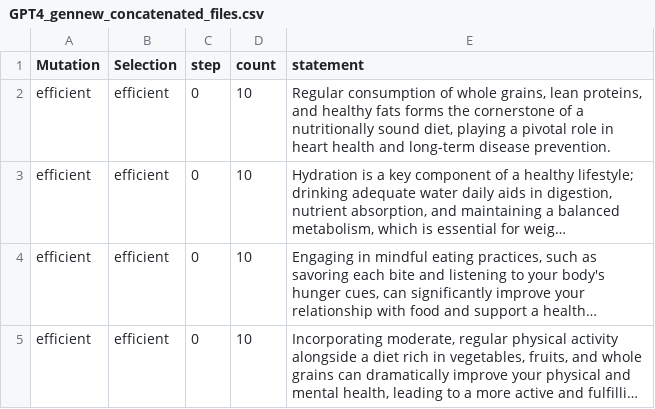
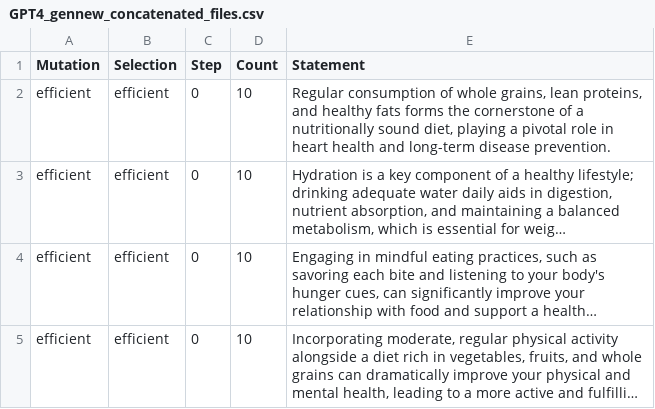
Before and after one commit to simoncarrignon/philtransrsoc-llm-cultevo, a CSV file: data/GPT4_gennew_concatenated_files.csv, drawn as a sheet; only a part is shown; long unchanged cells end in ….

Commit message:
uppercaes

```diff
--- a/data/GPT4_gennew_concatenated_files.csv
+++ b/data/GPT4_gennew_concatenated_files.csv
@@ -1,2 +1,2 @@
-Mutation,Selection,step,count,statement
+Mutation,Selection,Step,Count,Statement
 efficient,efficient,0,10,"Regular consumption of whole grains, lean proteins, and healthy fats forms the cornerstone of a nutritionally sound diet, playing a pivotal role in heart health and long-term disease prevention."
```
